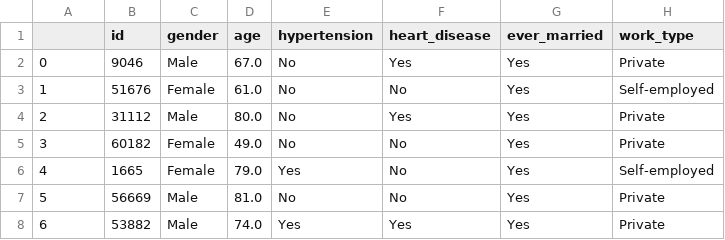
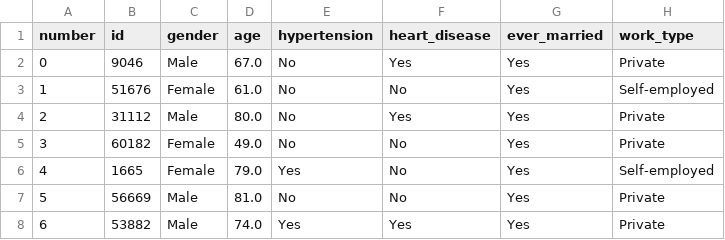
Before and after one commit to ia4legos/MachineLearning, a CSV file: data/stroke_clean.csv, drawn as a sheet; only a part is shown; the diff names each change by its address in the sheet, - before the commit and + after, or states it on an @@ line.

Commit message:
Add files via upload

```diff
--- a/data/stroke_clean.csv
+++ b/data/stroke_clean.csv
-A1: (empty)
+A1: number
```
